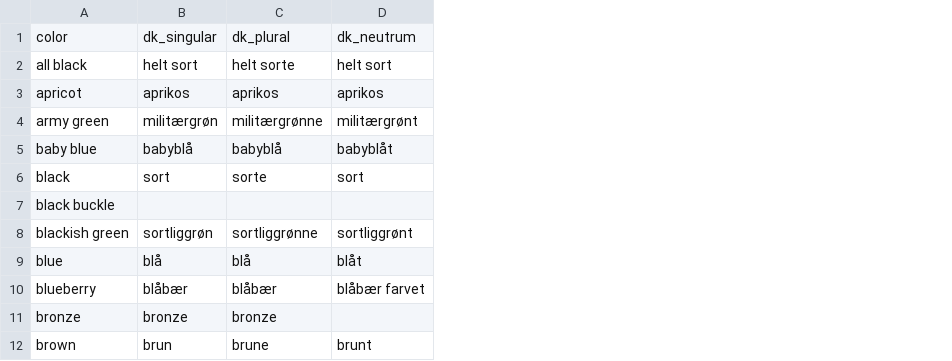
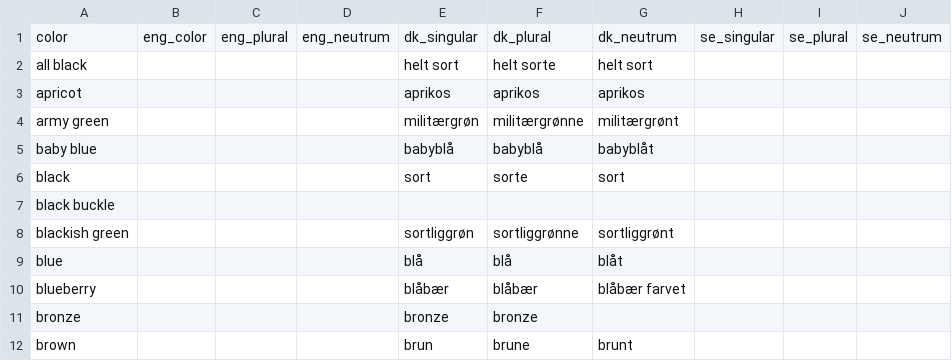
Before and after one commit to Kapack/FromMagentoToMatrixify, a CSV file: src/db/csv/attributes/colors.csv, drawn as a sheet; only a part is shown; the diff names each change by its address in the sheet, - before the commit and + after, or states it on an @@ line.

```diff
--- a/src/db/csv/attributes/colors.csv
+++ b/src/db/csv/attributes/colors.csv
+column B, row 1: eng_color
+column C, row 1: eng_plural
+column D, row 1: eng_neutrum
+column H, row 1: se_singular
+column I, row 1: se_plural
+column J, row 1: se_neutrum
```
Also changed, not shown: src/db/csv/attributes/materials.csv, src/db/csv/attributes/sizes.csv, 35 other files.
